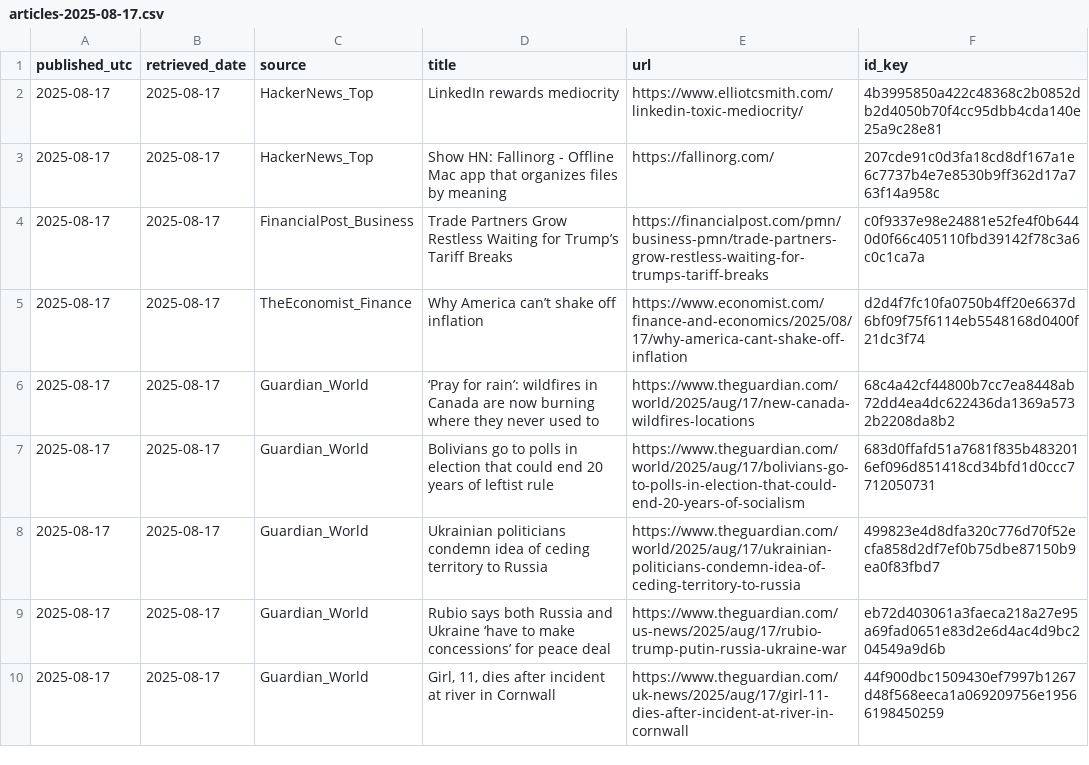
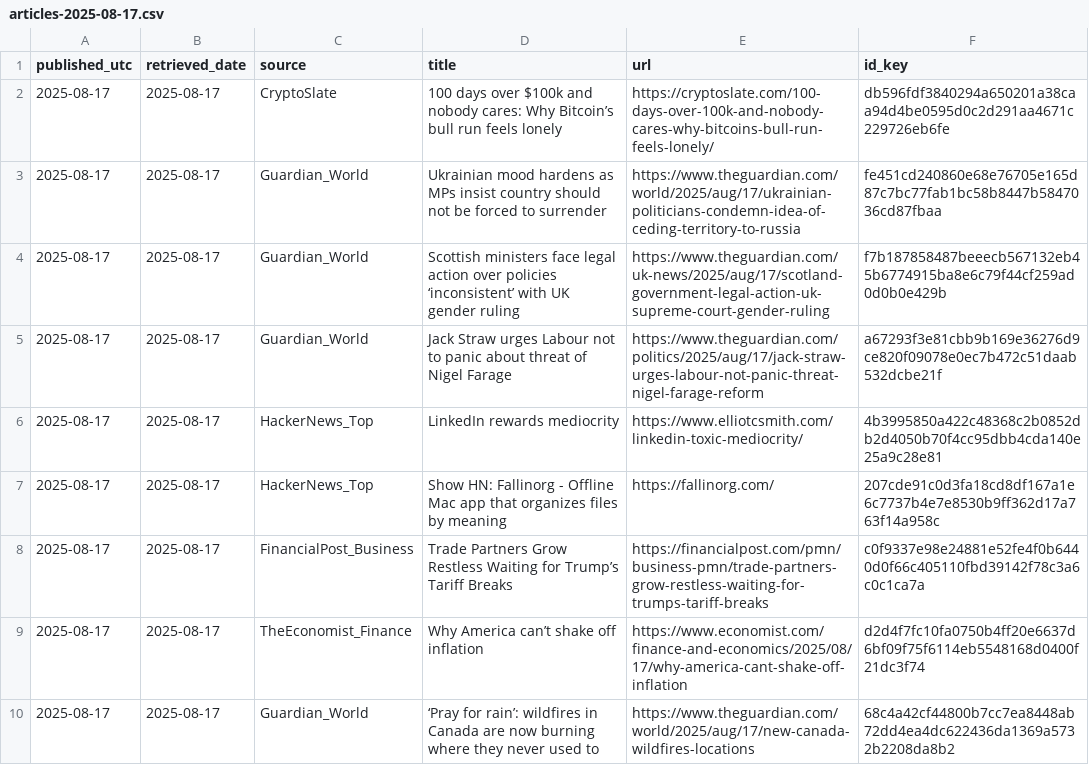
Before and after one commit to O0111lqczeadxws/rss-scanner, a CSV file: docs/archive/articles-2025-08-17.csv, drawn as a sheet; only a part is shown; the shorter side is filled out with more unchanged rows.

```diff
--- a/docs/archive/articles-2025-08-17.csv
+++ b/docs/archive/articles-2025-08-17.csv
@@ -1,2 +1,6 @@
 "published_utc","retrieved_date","source","title","url","id_key"
+"2025-08-17","2025-08-17","CryptoSlate","100 days over $100k and nobody cares: Why Bitcoin’s bull run feels lonely","https://cryptoslate.com/100-days-over-100k-and-nobody-cares-why-bitcoins-bull-run-feels-lonely/","db596fdf3840294a650201a38caa94d4be0595d0c2d291aa4671c229726eb6fe"
+"2025-08-17","2025-08-17","Guardian_World","Ukrainian mood hardens as MPs insist country should not be forced to surrender","https://www.theguardian.com/world/2025/aug/17/ukrainian-politicians-condemn-idea-of-ceding-territory-to-russia","fe451cd240860e68e76705e165d87c7bc77fab1bc58b8447b5847036cd87fbaa"
+"2025-08-17","2025-08-17","Guardian_World","Scottish ministers face legal action over policies ‘inconsistent’ with UK gender ruling","https://www.theguardian.com/uk-news/2025/aug/17/scotland-government-legal-action-uk-supreme-court-gender-ruling","f7b187858487beeecb567132eb45b6774915ba8e6c79f44cf259ad0d0b0e429b"
+"2025-08-17","2025-08-17","Guardian_World","Jack Straw urges Labour not to panic about threat of Nigel Farage","https://www.theguardian.com/politics/2025/aug/17/jack-straw-urges-labour-not-panic-threat-nigel-farage-reform","a67293f3e81cbb9b169e36276d9ce820f09078e0ec7b472c51daab532dcbe21f"
 "2025-08-17","2025-08-17","HackerNews_Top","LinkedIn rewards mediocrity","https://www.elliotcsmith.com/linkedin-toxic-mediocrity/","4b3995850a422c48368c2b0852db2d4050b70f4cc95dbb4cda140e25a9c28e81"
```
Also changed, not shown: 5 other files.
